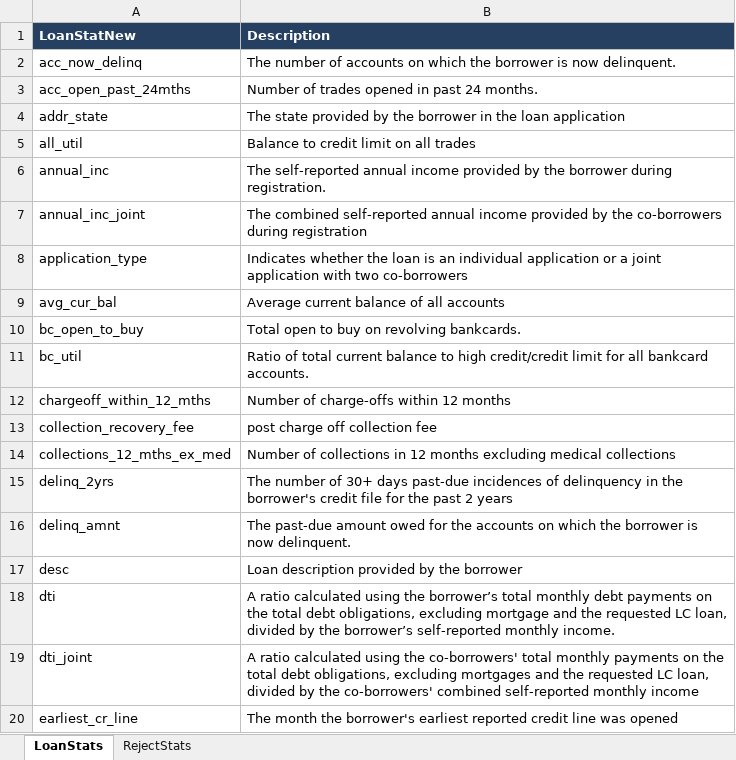
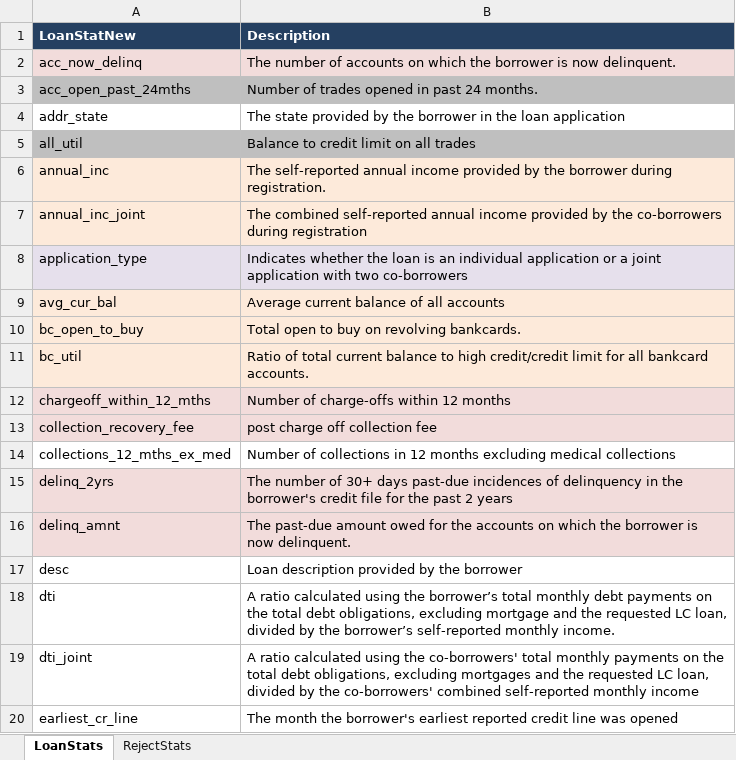
Before and after one commit to manikUpgrad/lending-club, an Excel workbook: dataset/Data_Dictionary.xlsx, sheet LoanStats, drawn as a sheet; only a part is shown; values as stored, in another font and other column widths than the file's, no borders; the diff names each change by its address in the sheet, - before the commit and + after, or states it on an @@ line.

```diff
--- a/dataset/Data_Dictionary.xlsx (sheet LoanStats)
+++ b/dataset/Data_Dictionary.xlsx (sheet LoanStats)
-A2:B2 fill: none
+A2:B2 fill: #F2DCDB
-A3:B3 fill: none
+A3:B3 fill: #BFBFBF
-A5:B5 fill: none
+A5:B5 fill: #BFBFBF
-A6:B7 fill: none
+A6:B7 fill: #FDEADA
-A8:B8 fill: none
+A8:B8 fill: #E6E0EC
-A9:B11 fill: none
+A9:B11 fill: #FDEADA
-A12:B13 fill: none
+A12:B13 fill: #F2DCDB
-A15:B16 fill: none
+A15:B16 fill: #F2DCDB
```
Also changed, not shown: 3 other files.
